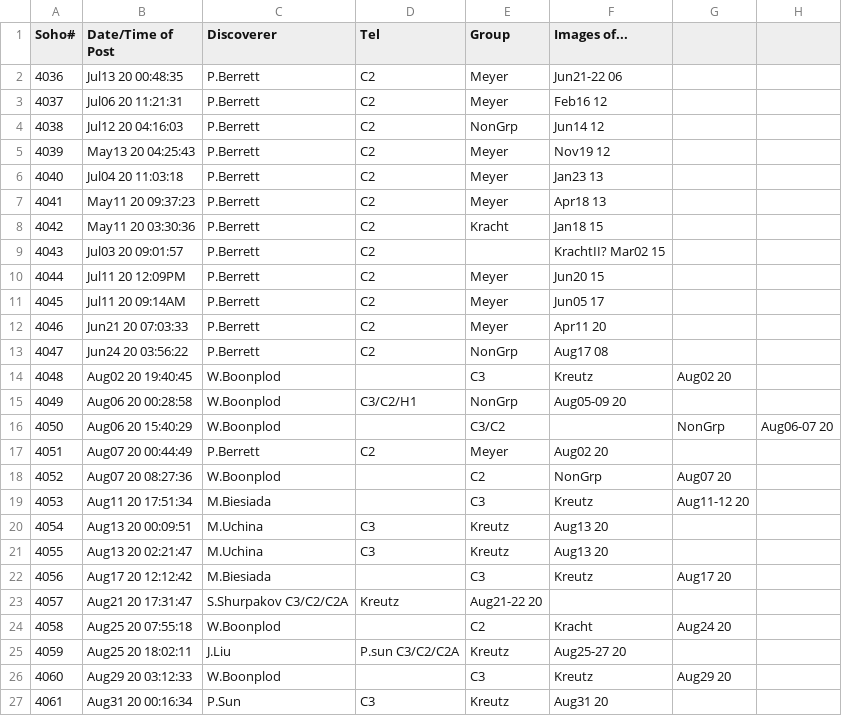
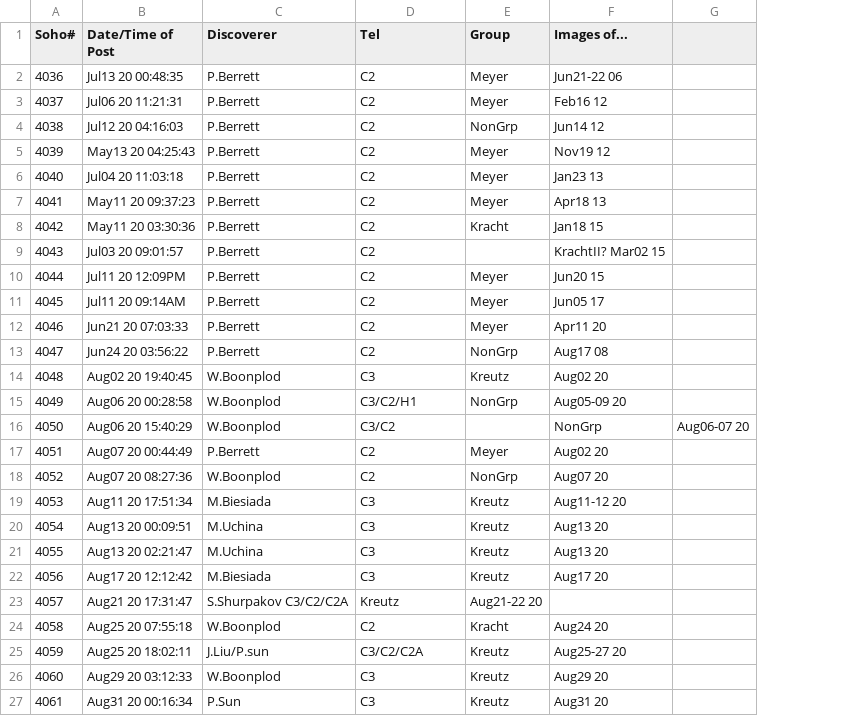
Before and after one commit to mbiesiad/nasa-comets, a CSV file: since-2016/2020/drafts/reports-2020-9-1.csv, drawn as a sheet; the diff names each change by its address in the sheet, - before the commit and + after, or states it on an @@ line.

Commit message:
Update reports-2020-9-1.csv
Small fixes.

```diff
--- a/since-2016/2020/drafts/reports-2020-9-1.csv
+++ b/since-2016/2020/drafts/reports-2020-9-1.csv
-column G, rows 14-26: Aug02 20 |  | NonGrp |  | Aug07 20 | Aug11-12 20 |  |  | Aug17 20 |  | Aug24 20 |  | Aug29 20
-D14 (Tel): (empty)
+D14 (Tel): C3
-E14 (Group): C3
+E14 (Group): Kreutz
-F14 (Images of...): Kreutz
+F14 (Images of...): Aug02 20
-D16 (Tel): (empty)
+D16 (Tel): C3/C2
-E16 (Group): C3/C2
+E16 (Group): (empty)
-F16 (Images of...): (empty)
+F16 (Images of...): NonGrp
-D18 (Tel): (empty)
+D18 (Tel): C2
-E18 (Group): C2
+E18 (Group): NonGrp
-F18 (Images of...): NonGrp
+F18 (Images of...): Aug07 20
-D19 (Tel): (empty)
+D19 (Tel): C3
-E19 (Group): C3
+E19 (Group): Kreutz
-F19 (Images of...): Kreutz
+F19 (Images of...): Aug11-12 20
-D22 (Tel): (empty)
+D22 (Tel): C3
-E22 (Group): C3
+E22 (Group): Kreutz
-F22 (Images of...): Kreutz
+F22 (Images of...): Aug17 20
-D24 (Tel): (empty)
+D24 (Tel): C2
-E24 (Group): C2
+E24 (Group): Kracht
-F24 (Images of...): Kracht
+F24 (Images of...): Aug24 20
-C25 (Discoverer): J.Liu
+C25 (Discoverer): J.Liu/P.sun
-D25 (Tel): P.sun C3/C2/C2A
+D25 (Tel): C3/C2/C2A
-D26 (Tel): (empty)
+D26 (Tel): C3
-E26 (Group): C3
+E26 (Group): Kreutz
-F26 (Images of...): Kreutz
+F26 (Images of...): Aug29 20
```
